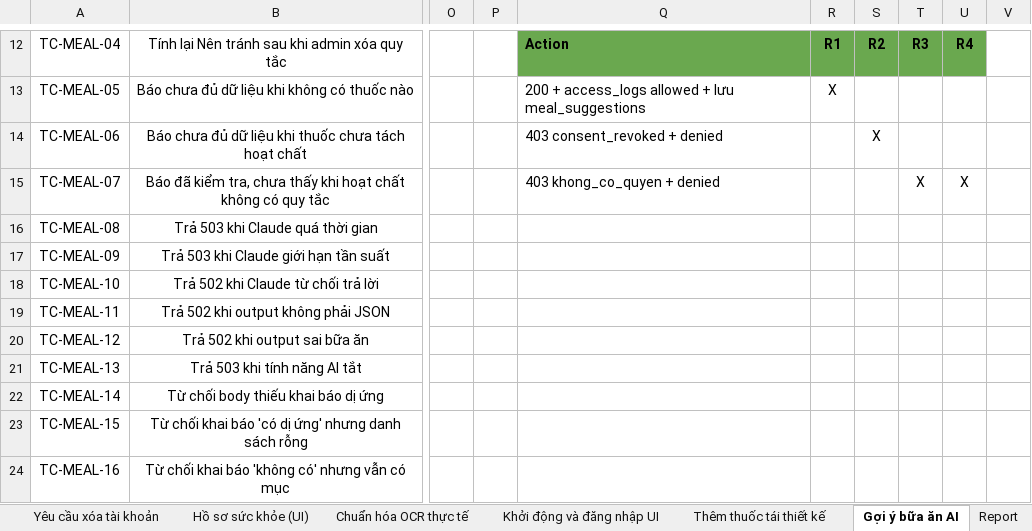
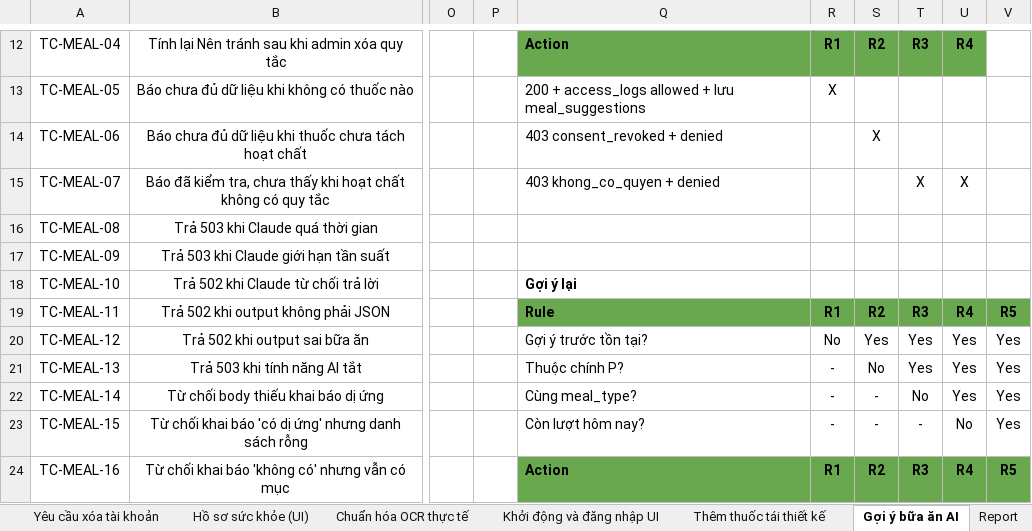
Before and after one commit to DrugTime-C1SE-07/DrugTime-docs, an Excel workbook: Team1_DTU/04_Quality_&_Testing/Test_Cases.xlsx, sheet Gợi ý bữa ăn AI, drawn as a sheet; only a part is shown, gaps mark what is left out; values as stored, in another font and other column widths than the file's, no borders; conditional formats not drawn; the diff covers the shown part only; the diff names each change by its address in the sheet, - before the commit and + after, or states it on an @@ line.

```diff
--- a/Team1_DTU/04_Quality_&_Testing/Test_Cases.xlsx (sheet Gợi ý bữa ăn AI)
+++ b/Team1_DTU/04_Quality_&_Testing/Test_Cases.xlsx (sheet Gợi ý bữa ăn AI)
-Q18: (empty)
+Q18: Gợi ý lại
-Q19: (empty)
+Q19: Rule
-Q19:V19 fill: none
+Q19:V19 fill: #6AA84F
-R19: (empty)
+R19: R1
-S19: (empty)
+S19: R2
-T19: (empty)
+T19: R3
-U19: (empty)
+U19: R4
-V19: (empty)
+V19: R5
-Q20: (empty)
+Q20: Gợi ý trước tồn tại?
-R20: (empty)
+R20: No
-S20: (empty)
+S20: Yes
-T20:T21: (empty)
+T20:T21: Yes
-U20:U22: (empty)
+U20:U22: Yes
-V20:V23: (empty)
+V20:V23: Yes
-Q21: (empty)
+Q21: Thuộc chính P?
-R21:R23: (empty)
+R21:R23: -
-S21: (empty)
+S21: No
-Q22: (empty)
+Q22: Cùng meal_type?
-S22:S23: (empty)
+S22:S23: -
-T22: (empty)
+T22: No
-Q23: (empty)
+Q23: Còn lượt hôm nay?
-T23: (empty)
+T23: -
-U23: (empty)
+U23: No
-Q24: (empty)
+Q24: Action
-Q24:V24 fill: none
+Q24:V24 fill: #6AA84F
-R24: (empty)
+R24: R1
-S24: (empty)
+S24: R2
-T24: (empty)
+T24: R3
-U24: (empty)
+U24: R4
-V24: (empty)
+V24: R5
```
Also changed, not shown: 44 added rows and 12 edited cells elsewhere in this sheet, sheet Report.
